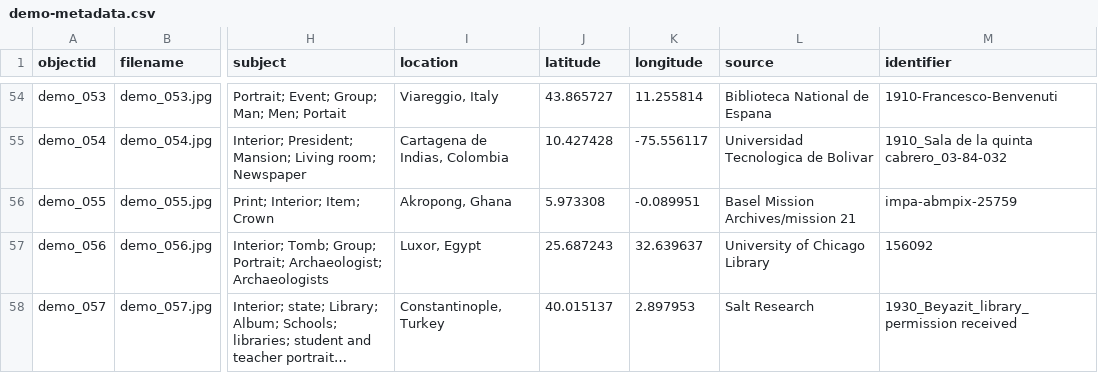
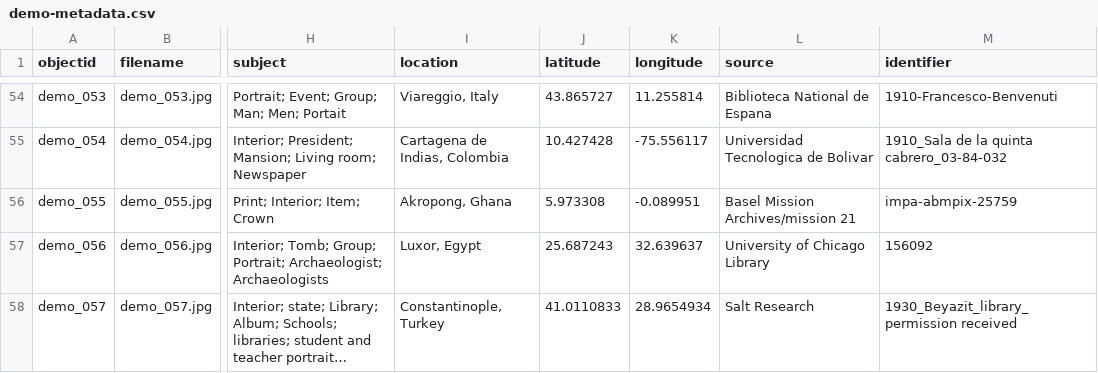
Before and after one commit to Fraukindermann/Mapping-Thonet, a CSV file: _data/demo-metadata.csv, drawn as a sheet; only a part is shown, gaps mark what is left out; long unchanged cells end in …; the diff names each change by its address in the sheet, - before the commit and + after, or states it on an @@ line.

Commit message:
Update demo-metadata.csv

```diff
--- a/_data/demo-metadata.csv
+++ b/_data/demo-metadata.csv
-J58 (latitude): 40.015137
+J58 (latitude): 41.0110833
-K58 (longitude): 2.897953
+K58 (longitude): 28.9654934
```
